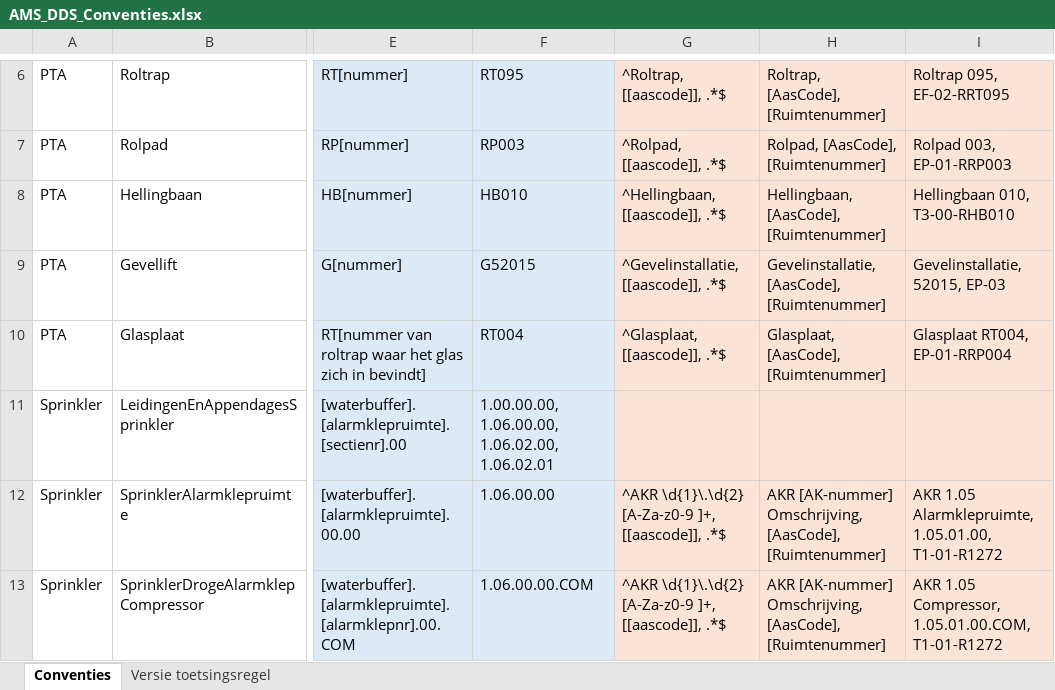
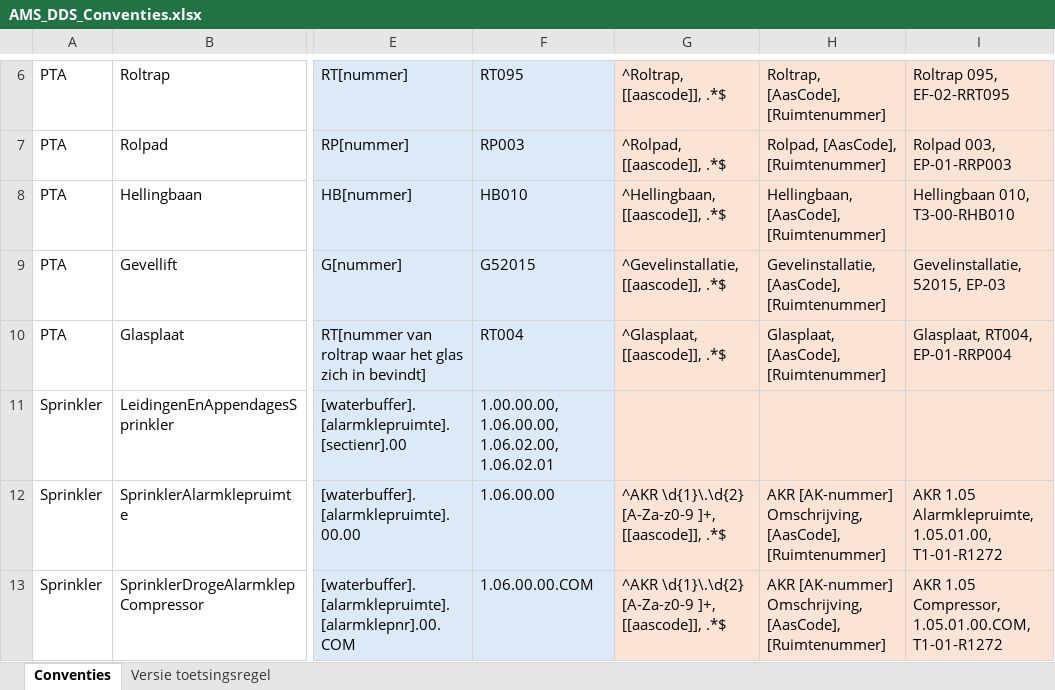
Before and after one commit to amsdds/dds, an Excel workbook: data/AMS_DDS_Conventies.xlsx, sheet Conventies, drawn as a sheet; only a part is shown, gaps mark what is left out; values as stored, in another font and other column widths than the file's, no borders; table styles not drawn; the diff names each change by its address in the sheet, - before the commit and + after, or states it on an @@ line.

Commit message:
Add files via upload

```diff
--- a/data/AMS_DDS_Conventies.xlsx (sheet Conventies)
+++ b/data/AMS_DDS_Conventies.xlsx (sheet Conventies)
-I10: Glasplaat RT004, EP-01-RRP004
+I10: Glasplaat, RT004, EP-01-RRP004
```
